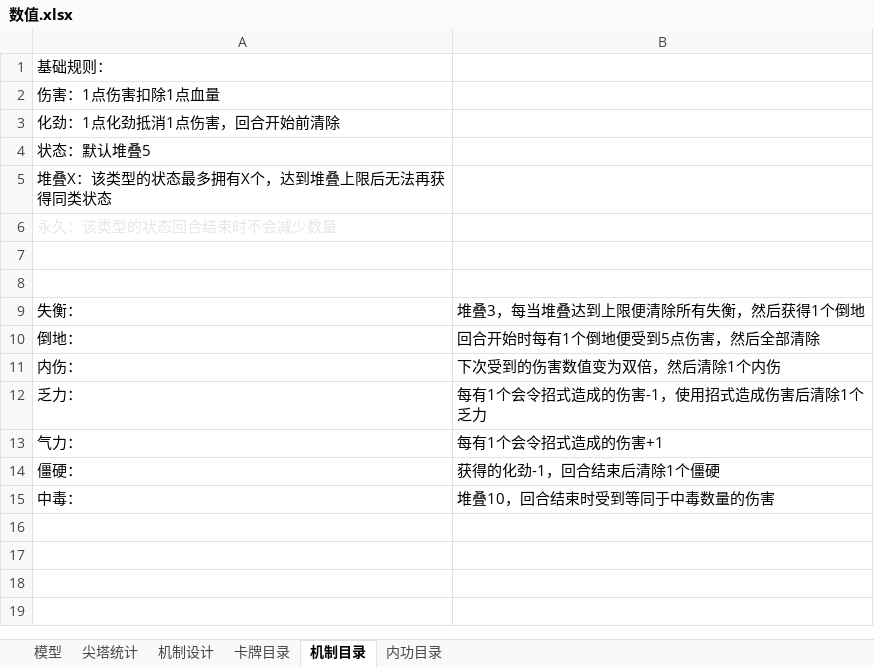
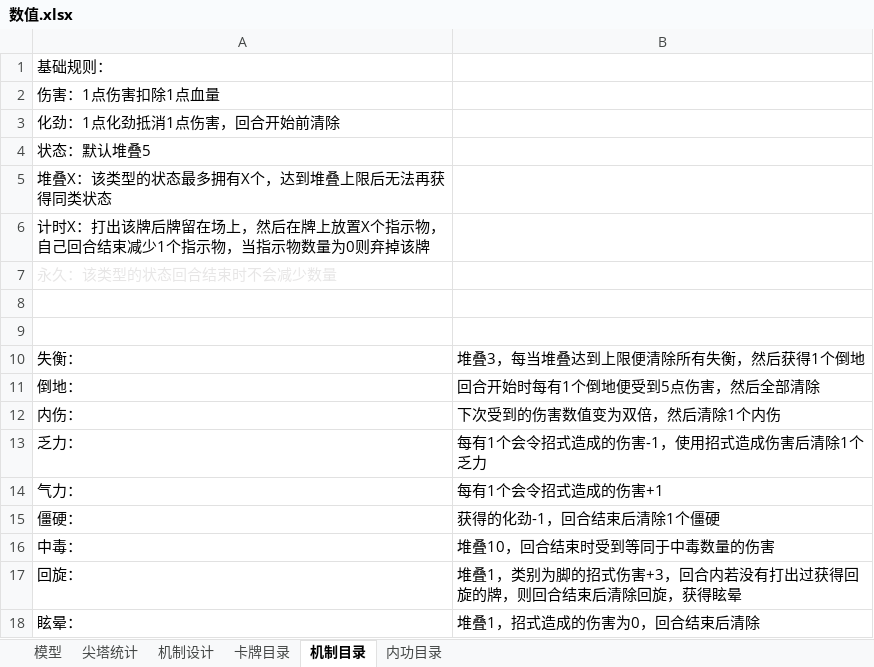
Before and after one commit to sfpenghao/boardgame_design_02, an Excel workbook: 数值.xlsx, sheet 机制目录, drawn as a sheet; values as stored, in another font and other column widths than the file's, no borders; the diff names each change by its address in the sheet, - before the commit and + after, or states it on an @@ line.

```diff
--- a/数值.xlsx (sheet 机制目录)
+++ b/数值.xlsx (sheet 机制目录)
+row 6: 计时X：打出该牌后牌留在场上，然后在牌上放置X个指示物，自己回合结束减少1个指示物，当指示物数量为0则弃掉该牌
+row 17: 回旋： | 堆叠1，类别为脚的招式伤害+3，回合内若没有打出过获得回旋的牌，则回合结束后清除回旋，获得眩晕
+row 18: 眩晕： | 堆叠1，招式造成的伤害为0，回合结束后清除
```
Also changed, not shown: sheet 卡牌目录.
